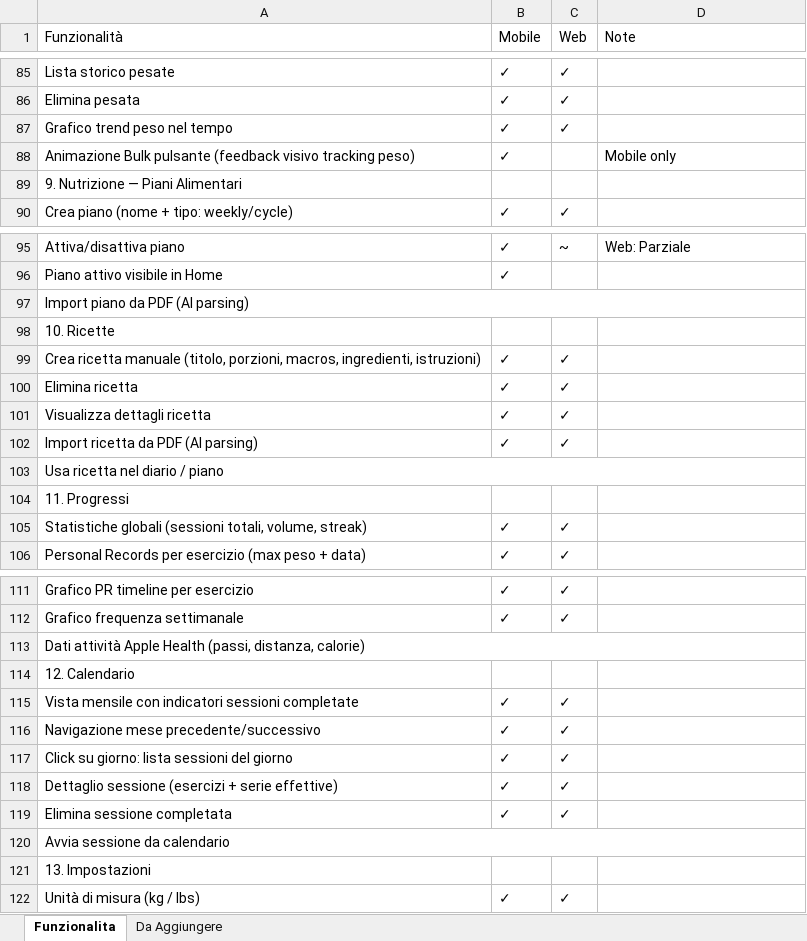
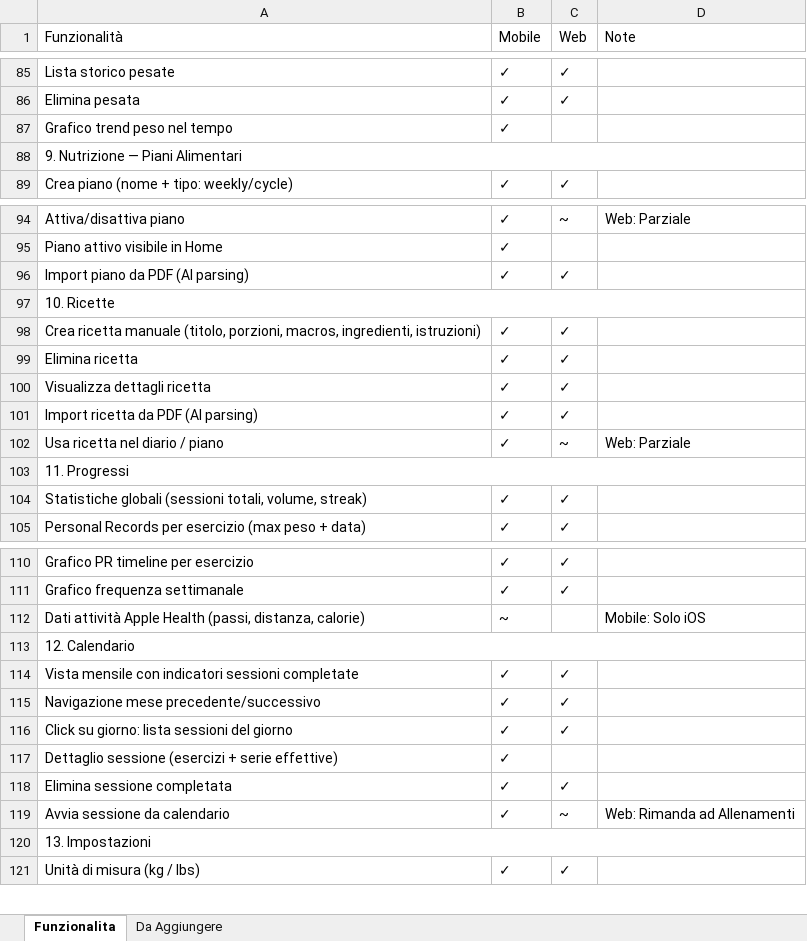
Before and after one commit to HoSonnoo/gym-tracker, an Excel workbook: CHECKLIST.xlsx, sheet Funzionalita, drawn as a sheet; only a part is shown, gaps mark what is left out; values as stored, in another font and other column widths than the file's, no cell formats; conditional formats not drawn; removed rows and columns are numbered as before the commit, all else as after; the diff covers the shown part only; the diff names each change by its address in the sheet, - before the commit and + after, or states it on an @@ line.

```diff
--- a/CHECKLIST.xlsx (sheet Funzionalita)
+++ b/CHECKLIST.xlsx (sheet Funzionalita)
-C87 (Web): ✓
+C87 (Web): (empty)
-row 88: Animazione Bulk pulsante (feedback visivo tracking peso) | ✓ |  | Mobile only
+A88:D88 merged
-A97:D97 merged
-B96 (Mobile): (empty)
+B96 (Mobile): ✓
-C96 (Web): (empty)
+C96 (Web): ✓
+A97:D97 merged
-A103:D103 merged
-B102 (Mobile): (empty)
+B102 (Mobile): ✓
-C102 (Web): (empty)
+C102 (Web): ~
-D102 (Note): (empty)
+D102 (Note): Web: Parziale
+A103:D103 merged
-A113:D113 merged
-B112 (Mobile): (empty)
+B112 (Mobile): ~
-D112 (Note): (empty)
+D112 (Note): Mobile: Solo iOS
+A113:D113 merged
-C117 (Web): ✓
+C117 (Web): (empty)
-A120:D120 merged
-B119 (Mobile): (empty)
+B119 (Mobile): ✓
-C119 (Web): (empty)
+C119 (Web): ~
-D119 (Note): (empty)
+D119 (Note): Web: Rimanda ad Allenamenti
+A120:D120 merged
```
Also changed, not shown: 12 removed rows, 5 edited cells and merged cells elsewhere in this sheet, sheet Da Aggiungere, cell formats, 18 other files.
